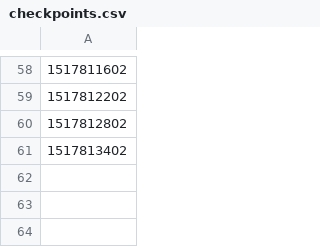
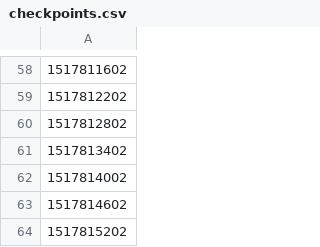
Before and after one commit to n1ck-name/data, a CSV file: checkpoints.csv, drawn as a sheet; only a part is shown, gaps mark what is left out.

```diff
--- a/checkpoints.csv
+++ b/checkpoints.csv
@@ -61 +61,4 @@
 1517813402
+1517814002
+1517814602
+1517815202
```
Also changed, not shown: 3 other files.
